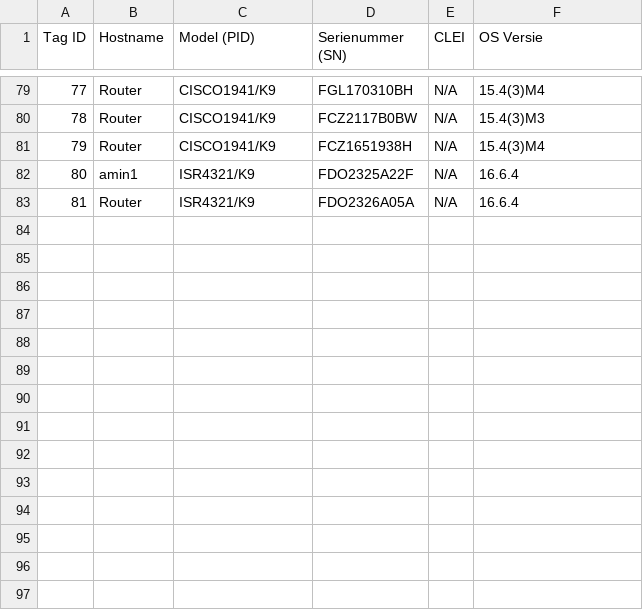
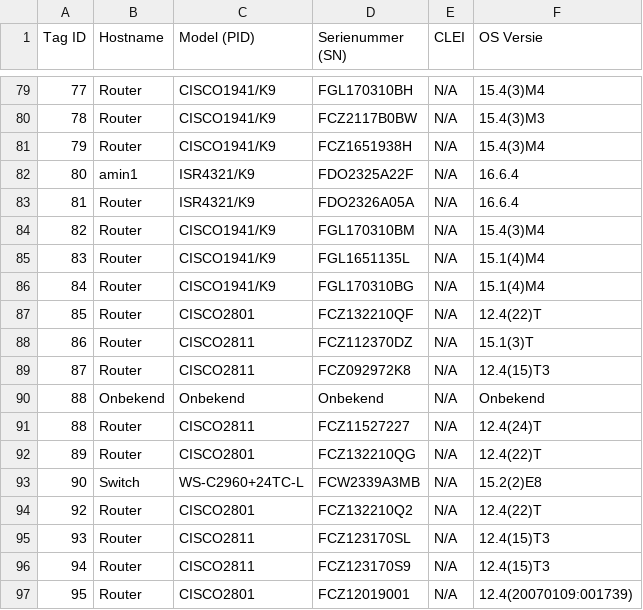
Before and after one commit to saadaster/netwerkinventory, a CSV file: inventory_overzicht.csv, drawn as a sheet; only a part is shown, gaps mark what is left out.

Commit message:
routers finished

```diff
--- a/inventory_overzicht.csv
+++ b/inventory_overzicht.csv
@@ -83 +83,15 @@
 "81","Router","ISR4321/K9","FDO2326A05A","N/A","16.6.4"
+"82","Router","CISCO1941/K9","FGL170310BM","N/A","15.4(3)M4"
+"83","Router","CISCO1941/K9","FGL1651135L","N/A","15.1(4)M4"
+"84","Router","CISCO1941/K9","FGL170310BG","N/A","15.1(4)M4"
+"85","Router","CISCO2801","FCZ132210QF","N/A","12.4(22)T"
+"86","Router","CISCO2811","FCZ112370DZ","N/A","15.1(3)T"
+"87","Router","CISCO2811","FCZ092972K8","N/A","12.4(15)T3"
+"88","Onbekend","Onbekend","Onbekend","N/A","Onbekend"
+"88","Router","CISCO2811","FCZ11527227","N/A","12.4(24)T"
+"89","Router","CISCO2801","FCZ132210QG","N/A","12.4(22)T"
+"90","Switch","WS-C2960+24TC-L","FCW2339A3MB","N/A","15.2(2)E8"
+"92","Router","CISCO2801","FCZ132210Q2","N/A","12.4(22)T"
+"93","Router","CISCO2811","FCZ123170SL","N/A","12.4(15)T3"
+"94","Router","CISCO2811","FCZ123170S9","N/A","12.4(15)T3"
+"95","Router","CISCO2801","FCZ12019001","N/A","12.4(20070109:001739)"
```
Also changed, not shown: 14 other files.
